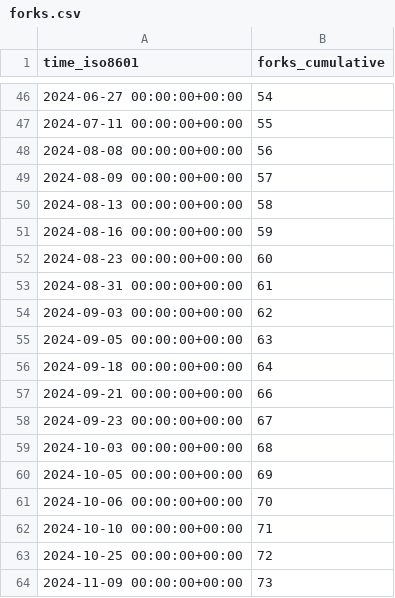
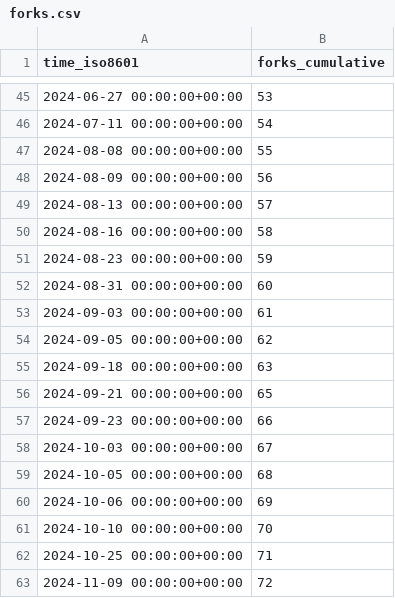
Before and after one commit to floneum/floneum, a CSV file: floneum/floneum/ghrs-data/forks.csv, drawn as a sheet; only a part is shown, gaps mark what is left out; the diff covers the shown part only.

```diff
--- a/floneum/floneum/ghrs-data/forks.csv
+++ b/floneum/floneum/ghrs-data/forks.csv
@@ -46,19 +45,19 @@ time_iso8601,forks_cumulative
-2024-06-27 00:00:00+00:00,54
-2024-07-11 00:00:00+00:00,55
-2024-08-08 00:00:00+00:00,56
-2024-08-09 00:00:00+00:00,57
-2024-08-13 00:00:00+00:00,58
-2024-08-16 00:00:00+00:00,59
-2024-08-23 00:00:00+00:00,60
-2024-08-31 00:00:00+00:00,61
-2024-09-03 00:00:00+00:00,62
-2024-09-05 00:00:00+00:00,63
-2024-09-18 00:00:00+00:00,64
-2024-09-21 00:00:00+00:00,66
-2024-09-23 00:00:00+00:00,67
-2024-10-03 00:00:00+00:00,68
-2024-10-05 00:00:00+00:00,69
-2024-10-06 00:00:00+00:00,70
-2024-10-10 00:00:00+00:00,71
-2024-10-25 00:00:00+00:00,72
-2024-11-09 00:00:00+00:00,73
+2024-06-27 00:00:00+00:00,53
+2024-07-11 00:00:00+00:00,54
+2024-08-08 00:00:00+00:00,55
+2024-08-09 00:00:00+00:00,56
+2024-08-13 00:00:00+00:00,57
+2024-08-16 00:00:00+00:00,58
+2024-08-23 00:00:00+00:00,59
+2024-08-31 00:00:00+00:00,60
+2024-09-03 00:00:00+00:00,61
+2024-09-05 00:00:00+00:00,62
+2024-09-18 00:00:00+00:00,63
+2024-09-21 00:00:00+00:00,65
+2024-09-23 00:00:00+00:00,66
+2024-10-03 00:00:00+00:00,67
+2024-10-05 00:00:00+00:00,68
+2024-10-06 00:00:00+00:00,69
+2024-10-10 00:00:00+00:00,70
+2024-10-25 00:00:00+00:00,71
+2024-11-09 00:00:00+00:00,72
```
Also changed, not shown: 1 removed row and 26 edited cells elsewhere in this file, floneum/floneum/ghrs-data/stargazers.csv.
